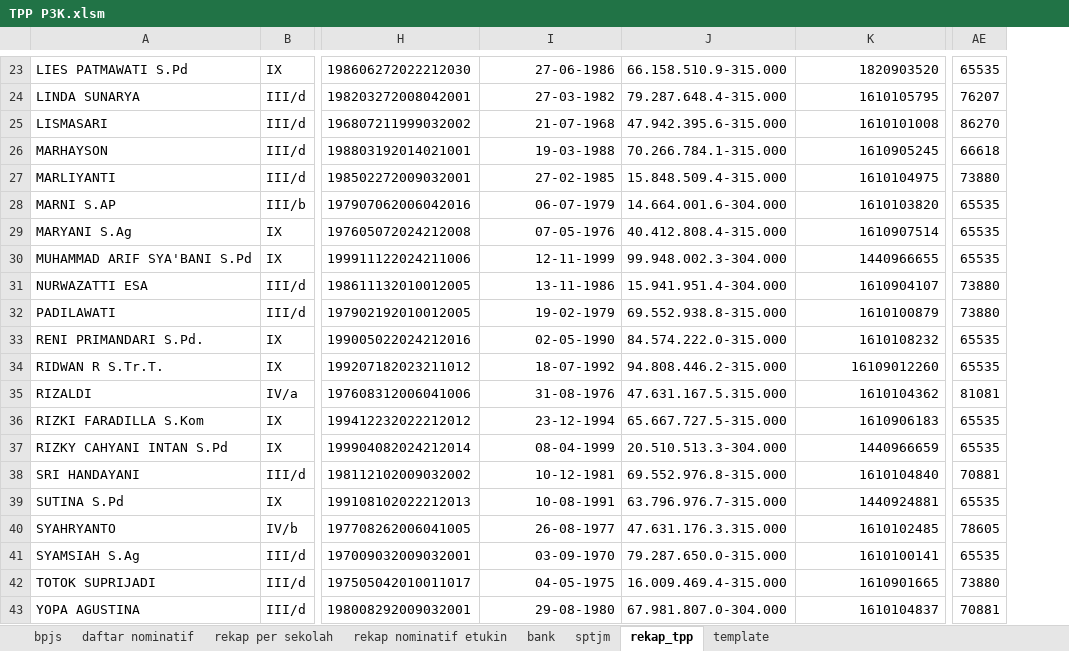
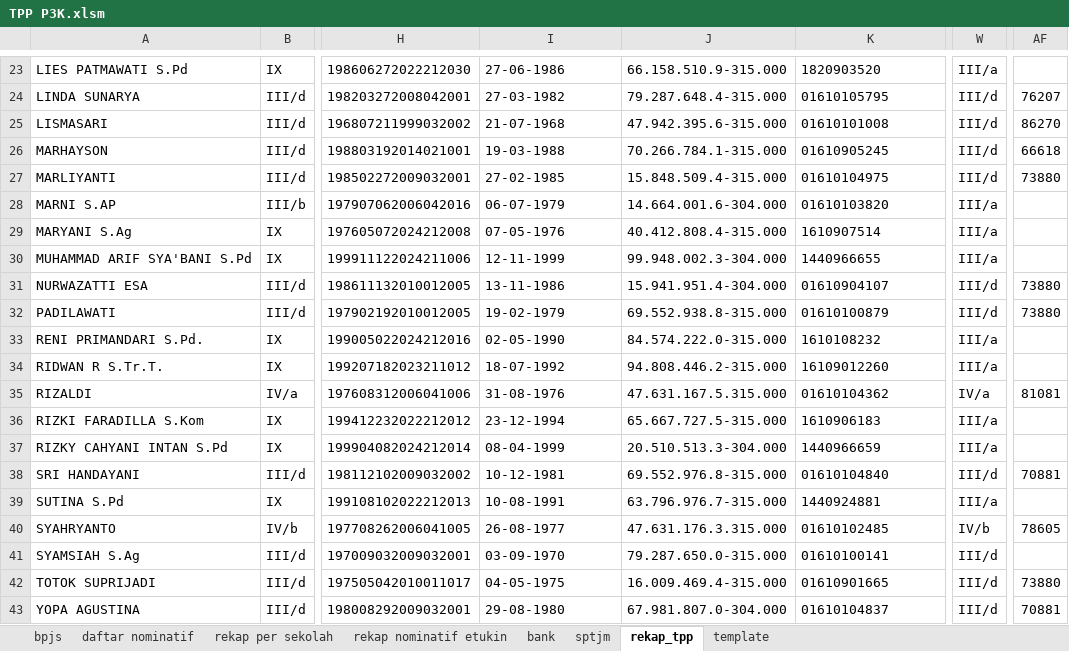
Before and after one commit to batupenyu/AppTPP, an Excel workbook: _usulan_tpp_smkn1_koba/PPPK/TPP P3K.xlsm, sheet rekap_tpp, drawn as a sheet; only a part is shown, gaps mark what is left out; values as stored, in another font and other column widths than the file's, no borders; table styles not drawn; addresses are those after the commit; the diff covers the shown part only; the diff names each change by its address in the sheet, - before the commit and + after, or states it on an @@ line.

```diff
--- a/_usulan_tpp_smkn1_koba/PPPK/TPP P3K.xlsm (sheet rekap_tpp)
+++ b/_usulan_tpp_smkn1_koba/PPPK/TPP P3K.xlsm (sheet rekap_tpp)
+column W, rows 23-43: III/a | III/d | III/d | III/d | III/d | III/a | III/a | III/a | III/d | III/d | III/a | III/a | IV/a | III/a | III/a | III/d | III/a | IV/b | III/d | III/d | III/d
-I23:I43 alignment: right
+I23:I43 alignment: left
-K23 alignment: right
+K23 alignment: left
-AF23: 65535
+AF23: (empty)
-K24: 1610105795
+K24: 01610105795
-K25: 1610101008
+K25: 01610101008
-K26: 1610905245
+K26: 01610905245
-K27: 1610104975
+K27: 01610104975
-K28: 1610103820
+K28: 01610103820
-AF28:AF30: 65535
+AF28:AF30: (empty)
-K29:K30 alignment: right
+K29:K30 alignment: left
-K31: 1610904107
+K31: 01610904107
-K32: 1610100879
+K32: 01610100879
-K33:K34 alignment: right
+K33:K34 alignment: left
-AF33:AF34: 65535
+AF33:AF34: (empty)
-K35: 1610104362
+K35: 01610104362
-K36:K37 alignment: right
+K36:K37 alignment: left
-AF36:AF37: 65535
+AF36:AF37: (empty)
-K38: 1610104840
+K38: 01610104840
-K39 alignment: right
+K39 alignment: left
-AF39: 65535
+AF39: (empty)
-K40: 1610102485
+K40: 01610102485
-K41: 1610100141
+K41: 01610100141
-AF41: 65535
+AF41: (empty)
-K42: 1610901665
+K42: 01610901665
-K43: 1610104837
+K43: 01610104837
```
Also changed, not shown: 33 edited cells and cell formats elsewhere in this sheet, sheet template, _usulan_tpp_smkn1_koba/PNS/TPP PNS.xlsm, 2 other files.
